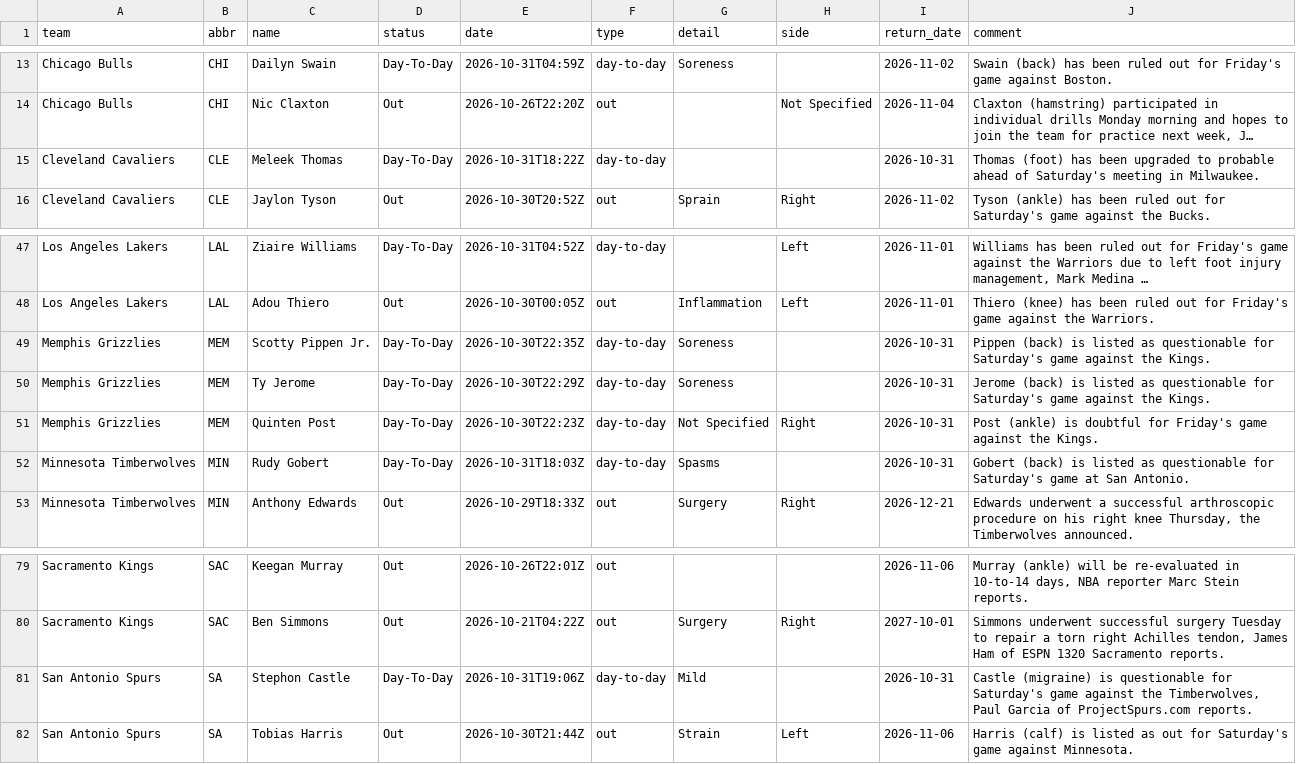
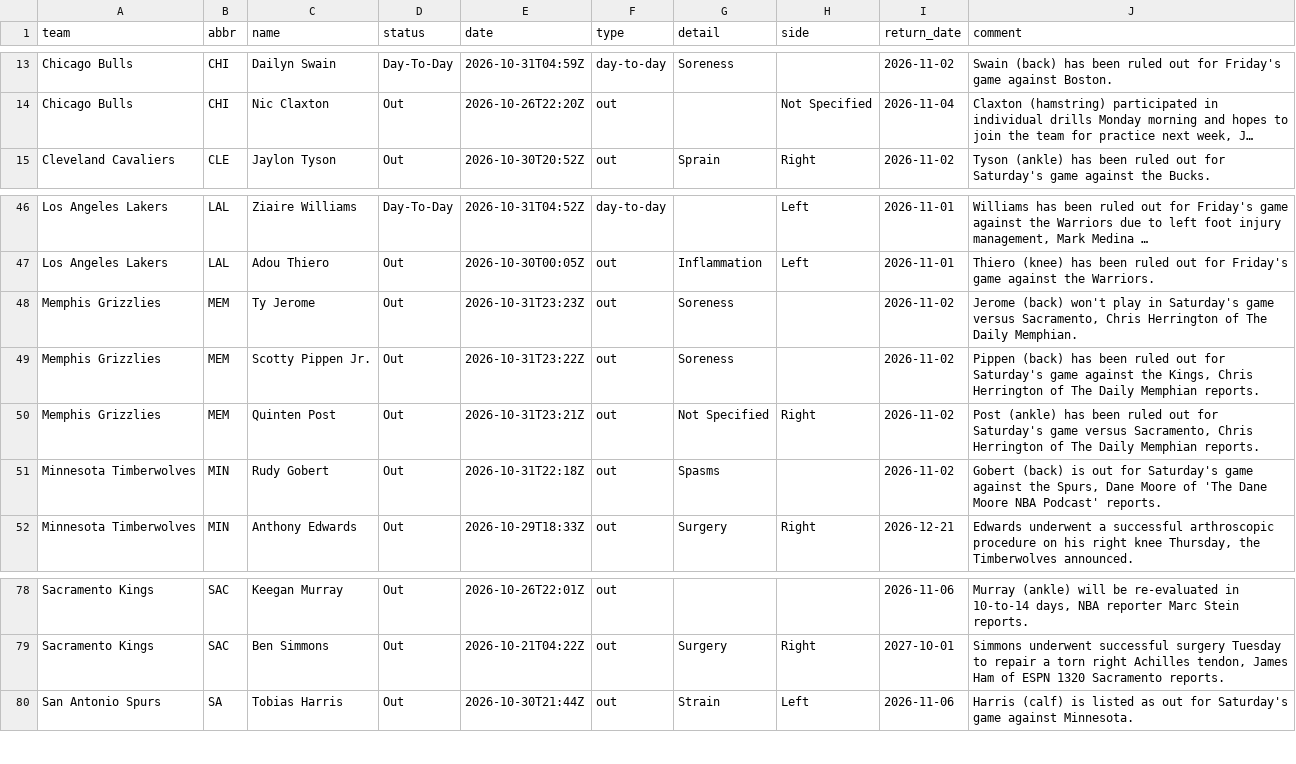
Before and after one commit to jvector26/JIMBO, a CSV file: live/2026/injuries.csv, drawn as a sheet; only a part is shown, gaps mark what is left out; long unchanged cells end in …; removed rows and columns are numbered as before the commit, all else as after; the diff names each change by its address in the sheet, - before the commit and + after, or states it on an @@ line.

```diff
--- a/live/2026/injuries.csv
+++ b/live/2026/injuries.csv
-row 15: Cleveland Cavaliers | CLE | Meleek Thomas | Day-To-Day | 2026-10-31T18:22Z | day-to-day |  |  | 2026-10-31 | Thomas (foot) has been upgraded to probable ahead of Saturday's meeting in Milwaukee.
+row 48: Memphis Grizzlies | MEM | Ty Jerome | Out | 2026-10-31T23:23Z | out | Soreness |  | 2026-11-02 | Jerome (back) won't play in Saturday's game versus Sacramento, Chris Herrington of The Daily Memphian.
-D49 (status): Day-To-Day
+D49 (status): Out
-E49 (date): 2026-10-30T22:35Z
+E49 (date): 2026-10-31T23:22Z
-F49 (type): day-to-day
+F49 (type): out
-I49 (return_date): 2026-10-31
+I49 (return_date): 2026-11-02
-J49 (comment): Pippen (back) is listed as questionable for Saturday's game against the Kings.
+J49 (comment): Pippen (back) has been ruled out for Saturday's game against the Kings, Chris Herrington of The Daily Memphian reports.
-row 50: Memphis Grizzlies | MEM | Ty Jerome | Day-To-Day | 2026-10-30T22:29Z | day-to-day | Soreness |  | 2026-10-31 | Jerome (back) is listed as questionable for Saturday's game against the Kings.
-D50:D51 (status): Day-To-Day
+D50:D51 (status): Out
-E50 (date): 2026-10-30T22:23Z
+E50 (date): 2026-10-31T23:21Z
-F50:F51 (type): day-to-day
+F50:F51 (type): out
-I50:I51 (return_date): 2026-10-31
+I50:I51 (return_date): 2026-11-02
-J50 (comment): Post (ankle) is doubtful for Friday's game against the Kings.
+J50 (comment): Post (ankle) has been ruled out for Saturday's game versus Sacramento, Chris Herrington of The Daily Memphian reports.
-E51 (date): 2026-10-31T18:03Z
+E51 (date): 2026-10-31T22:18Z
-J51 (comment): …(back) is listed as questionable for Saturday's game at San Antonio.
+J51 (comment): …(back) is out for Saturday's game against the Spurs, Dane Moore of 'The Dane Moore NBA Podcast' reports.
-row 81: San Antonio Spurs | SA | Stephon Castle | Day-To-Day | 2026-10-31T19:06Z | day-to-day | Mild |  | 2026-10-31 | Castle (migraine) is questionable for Saturday's game against the Timberwolves, Paul Garcia of ProjectSpurs.com reports.
```
Also changed, not shown: live/2026/odds/20261031.csv, live/2026/pregame.csv, 4 other files.
